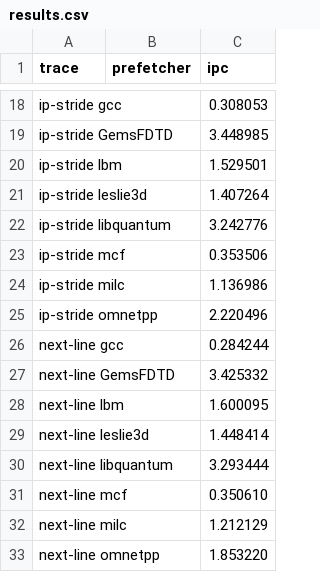
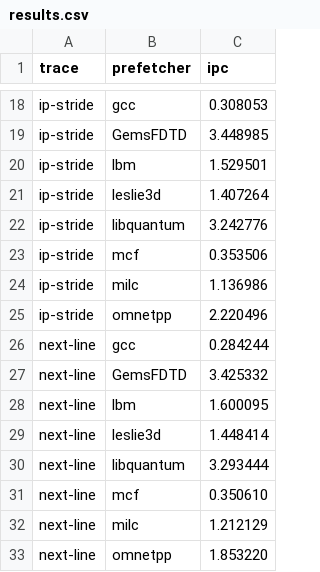
Before and after one commit to sharadhr/cs5222-lab-prefetcher, a CSV file: results.csv, drawn as a sheet; only a part is shown, gaps mark what is left out; the diff covers the shown part only; the diff names each change by its address in the sheet, - before the commit and + after, or states it on an @@ line.

```diff
--- a/results.csv
+++ b/results.csv
-A18 (trace): ip-stride gcc
+A18 (trace): ip-stride
-B18 (prefetcher): (empty)
+B18 (prefetcher): gcc
-A19 (trace): ip-stride GemsFDTD
+A19 (trace): ip-stride
-B19 (prefetcher): (empty)
+B19 (prefetcher): GemsFDTD
-A20 (trace): ip-stride lbm
+A20 (trace): ip-stride
-B20 (prefetcher): (empty)
+B20 (prefetcher): lbm
-A21 (trace): ip-stride leslie3d
+A21 (trace): ip-stride
-B21 (prefetcher): (empty)
+B21 (prefetcher): leslie3d
-A22 (trace): ip-stride libquantum
+A22 (trace): ip-stride
-B22 (prefetcher): (empty)
+B22 (prefetcher): libquantum
-A23 (trace): ip-stride mcf
+A23 (trace): ip-stride
-B23 (prefetcher): (empty)
+B23 (prefetcher): mcf
-A24 (trace): ip-stride milc
+A24 (trace): ip-stride
-B24 (prefetcher): (empty)
+B24 (prefetcher): milc
-A25 (trace): ip-stride omnetpp
+A25 (trace): ip-stride
-B25 (prefetcher): (empty)
+B25 (prefetcher): omnetpp
-A26 (trace): next-line gcc
+A26 (trace): next-line
-B26 (prefetcher): (empty)
+B26 (prefetcher): gcc
-A27 (trace): next-line GemsFDTD
+A27 (trace): next-line
-B27 (prefetcher): (empty)
+B27 (prefetcher): GemsFDTD
-A28 (trace): next-line lbm
+A28 (trace): next-line
-B28 (prefetcher): (empty)
+B28 (prefetcher): lbm
-A29 (trace): next-line leslie3d
+A29 (trace): next-line
-B29 (prefetcher): (empty)
+B29 (prefetcher): leslie3d
-A30 (trace): next-line libquantum
+A30 (trace): next-line
-B30 (prefetcher): (empty)
+B30 (prefetcher): libquantum
-A31 (trace): next-line mcf
+A31 (trace): next-line
-B31 (prefetcher): (empty)
+B31 (prefetcher): mcf
-A32 (trace): next-line milc
+A32 (trace): next-line
-B32 (prefetcher): (empty)
+B32 (prefetcher): milc
-A33 (trace): next-line omnetpp
+A33 (trace): next-line
-B33 (prefetcher): (empty)
+B33 (prefetcher): omnetpp
```
Also changed, not shown: 64 edited cells elsewhere in this file, 1 other file.
